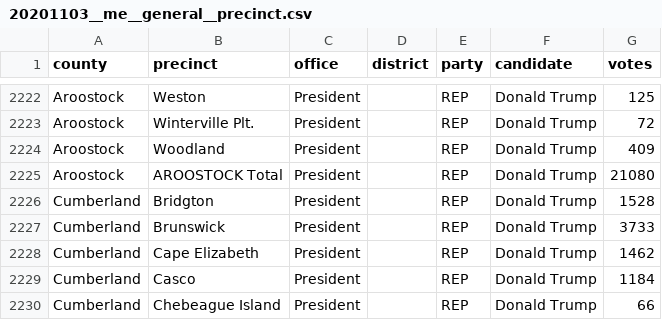
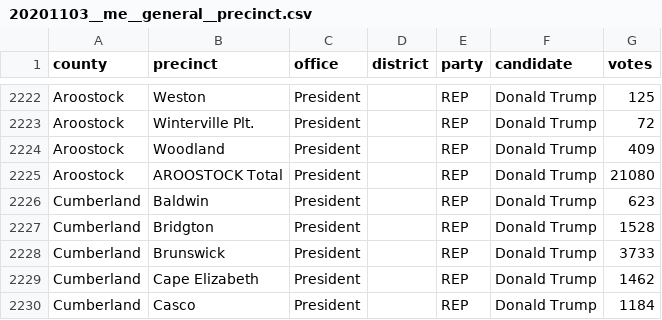
Before and after one commit to openelections/openelections-data-me, a CSV file: 2020/20201103__me__general__precinct.csv, drawn as a sheet; only a part is shown, gaps mark what is left out; the shorter side is filled out with more unchanged rows.

Commit message:
add missing trump 2020 precinct

```diff
--- a/2020/20201103__me__general__precinct.csv
+++ b/2020/20201103__me__general__precinct.csv
@@ -2225,2 +2225,3 @@ Aroostock,Woodland,President,,REP,Donald Trump,409
 Aroostock,AROOSTOCK Total,President,,REP,Donald Trump,21080
+Cumberland,Baldwin,President,,REP,Donald Trump,623
 Cumberland,Bridgton,President,,REP,Donald Trump,1528
```
